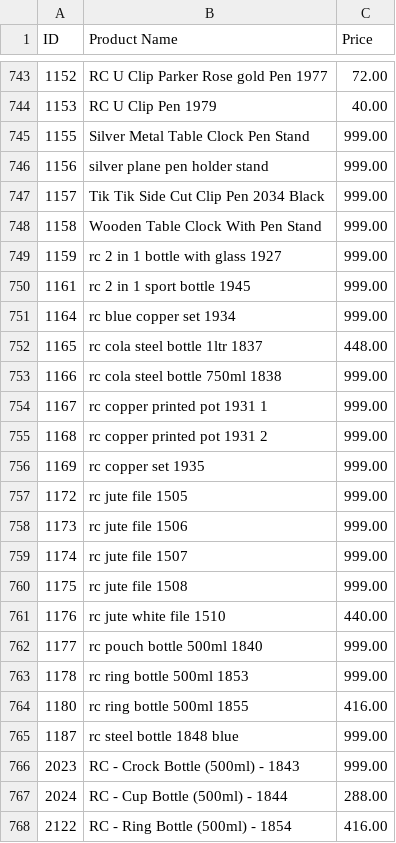
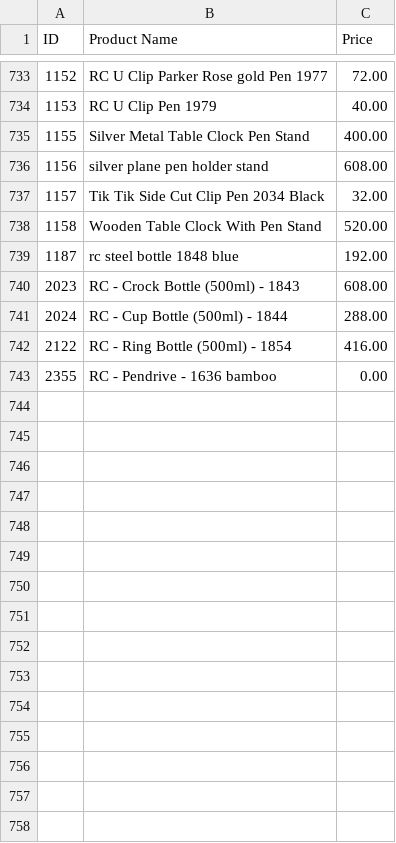
Before and after one commit to SamAi0/Gifting, a CSV file: backend/prices.csv, drawn as a sheet; only a part is shown, gaps mark what is left out; the diff covers the shown part only.

```diff
--- a/backend/prices.csv
+++ b/backend/prices.csv
@@ -744,25 +734,10 @@ ID,Product Name,Price
 1153,RC U Clip Pen 1979,40.00
-1155,Silver Metal Table Clock Pen Stand,999.00
-1156,silver plane pen holder stand,999.00
-1157,Tik Tik Side Cut Clip Pen 2034 Black,999.00
-1158,Wooden Table Clock With Pen Stand,999.00
-1159,rc 2 in 1 bottle with glass 1927,999.00
-1161,rc 2 in 1 sport bottle 1945,999.00
-1164,rc blue copper set 1934,999.00
-1165,rc cola steel bottle 1ltr 1837,448.00
-1166,rc cola steel bottle 750ml 1838,999.00
-1167,rc copper printed pot 1931 1,999.00
-1168,rc copper printed pot 1931 2,999.00
-1169,rc copper set 1935,999.00
-1172,rc jute file 1505,999.00
-1173,rc jute file 1506,999.00
-1174,rc jute file 1507,999.00
-1175,rc jute file 1508,999.00
-1176,rc jute white file 1510,440.00
-1177,rc pouch bottle 500ml 1840,999.00
-1178,rc ring bottle 500ml 1853,999.00
-1180,rc ring bottle 500ml 1855,416.00
-1187,rc steel bottle 1848 blue,999.00
-2023,RC - Crock Bottle (500ml) - 1843,999.00
+1155,Silver Metal Table Clock Pen Stand,400.00
+1156,silver plane pen holder stand,608.00
+1157,Tik Tik Side Cut Clip Pen 2034 Black,32.00
+1158,Wooden Table Clock With Pen Stand,520.00
+1187,rc steel bottle 1848 blue,192.00
+2023,RC - Crock Bottle (500ml) - 1843,608.00
 2024,RC - Cup Bottle (500ml) - 1844,288.00
 2122,RC - Ring Bottle (500ml) - 1854,416.00
+2355,RC - Pendrive - 1636 bamboo,0.00
```
Also changed, not shown: 10 removed rows and 81 edited cells elsewhere in this file, 6 other files.
